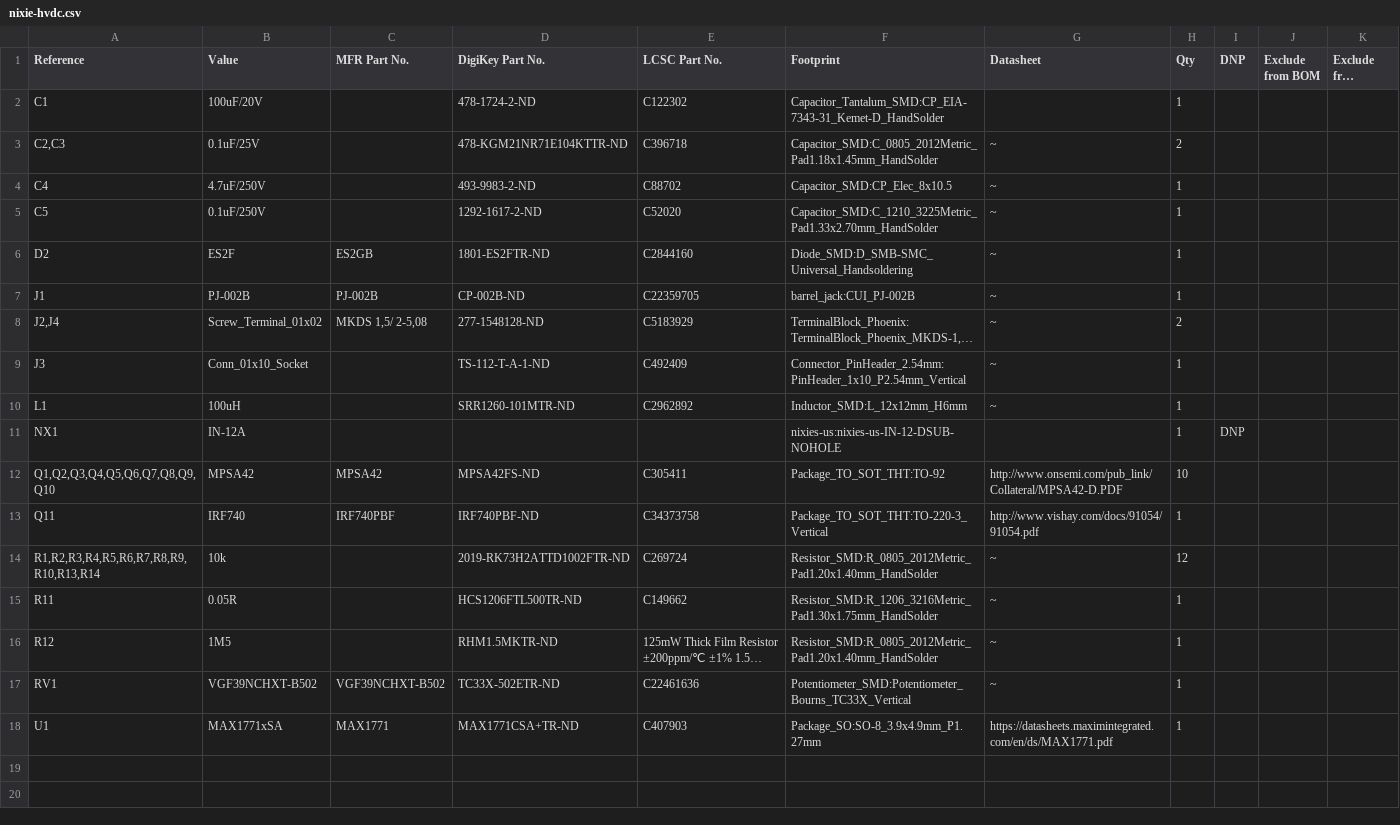
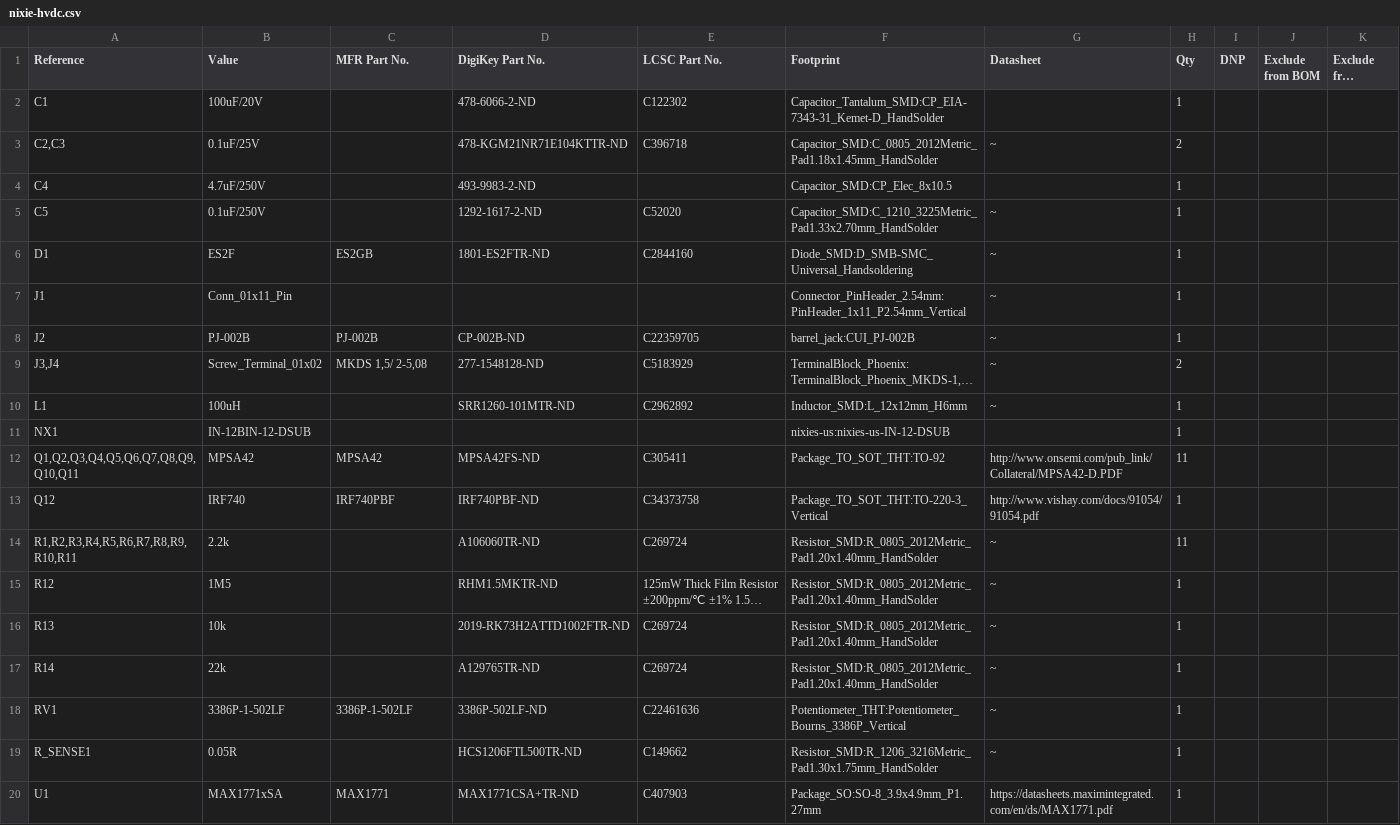
Before and after one commit to YashKarthik/nixie-hvdc, a CSV file: nixie-hvdc.csv, drawn as a sheet; long unchanged cells end in …; removed rows and columns are numbered as before the commit, all else as after; the diff names each change by its address in the sheet, - before the commit and + after, or states it on an @@ line.

```diff
--- a/nixie-hvdc.csv
+++ b/nixie-hvdc.csv
-D2 (DigiKey Part No.): 478-1724-2-ND
+D2 (DigiKey Part No.): 478-6066-2-ND
-E4 (LCSC Part No.): C88702
+E4 (LCSC Part No.): (empty)
-G4 (Datasheet): ~
+G4 (Datasheet): (empty)
-A6 (Reference): D2
+A6 (Reference): D1
+row 7: J1 | Conn_01x11_Pin |  |  |  | Connector_PinHeader_2.54mm:PinHeader_1x11_P2.54mm_Vertical | ~ | 1
-A8 (Reference): J1
+A8 (Reference): J2
-A9 (Reference): J2,J4
+A9 (Reference): J3,J4
-row 9: J3 | Conn_01x10_Socket |  | TS-112-T-A-1-ND | C492409 | Connector_PinHeader_2.54mm:PinHeader_1x10_P2.54mm_Vertical | ~ | 1
-B11 (Value): IN-12A
+B11 (Value): IN-12BIN-12-DSUB
-F11 (Footprint): nixies-us:nixies-us-IN-12-DSUB-NOHOLE
+F11 (Footprint): nixies-us:nixies-us-IN-12-DSUB
-I11 (DNP): DNP
+I11 (DNP): (empty)
-A12 (Reference): Q1,Q2,Q3,Q4,Q5,Q6,Q7,Q8,Q9,Q10
+A12 (Reference): Q1,Q2,Q3,Q4,Q5,Q6,Q7,Q8,Q9,Q10,Q11
-H12 (Qty): 10
+H12 (Qty): 11
-A13 (Reference): Q11
+A13 (Reference): Q12
-A14 (Reference): R1,R2,R3,R4,R5,R6,R7,R8,R9,R10,R13,R14
+A14 (Reference): R1,R2,R3,R4,R5,R6,R7,R8,R9,R10,R11
-B14 (Value): 10k
+B14 (Value): 2.2k
-D14 (DigiKey Part No.): 2019-RK73H2ATTD1002FTR-ND
+D14 (DigiKey Part No.): A106060TR-ND
-H14 (Qty): 12
+H14 (Qty): 11
-row 15: R11 | 0.05R |  | HCS1206FTL500TR-ND | C149662 | Resistor_SMD:R_1206_3216Metric_Pad1.30x1.75mm_HandSolder | ~ | 1
+row 16: R13 | 10k |  | 2019-RK73H2ATTD1002FTR-ND | C269724 | Resistor_SMD:R_0805_2012Metric_Pad1.20x1.40mm_HandSolder | ~ | 1
+row 17: R14 | 22k |  | A129765TR-ND | C269724 | Resistor_SMD:R_0805_2012Metric_Pad1.20x1.40mm_HandSolder | ~ | 1
-B18 (Value): VGF39NCHXT-B502
+B18 (Value): 3386P-1-502LF
-C18 (MFR Part No.): VGF39NCHXT-B502
+C18 (MFR Part No.): 3386P-1-502LF
-D18 (DigiKey Part No.): TC33X-502ETR-ND
+D18 (DigiKey Part No.): 3386P-502LF-ND
-F18 (Footprint): Potentiometer_SMD:Potentiometer_Bourns_TC33X_Vertical
+F18 (Footprint): Potentiometer_THT:Potentiometer_Bourns_3386P_Vertical
+row 19: R_SENSE1 | 0.05R |  | HCS1206FTL500TR-ND | C149662 | Resistor_SMD:R_1206_3216Metric_Pad1.30x1.75mm_HandSolder | ~ | 1
```
Also changed, not shown: jlcpcb/production_files/BOM-nixie-hvdc.csv, jlcpcb/production_files/CPL-nixie-hvdc.csv, 17 other files.
